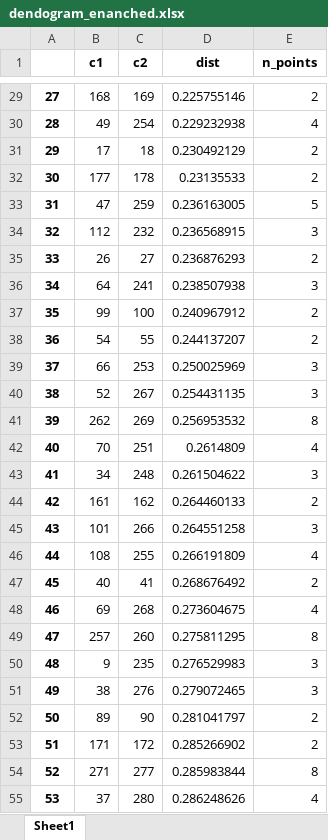
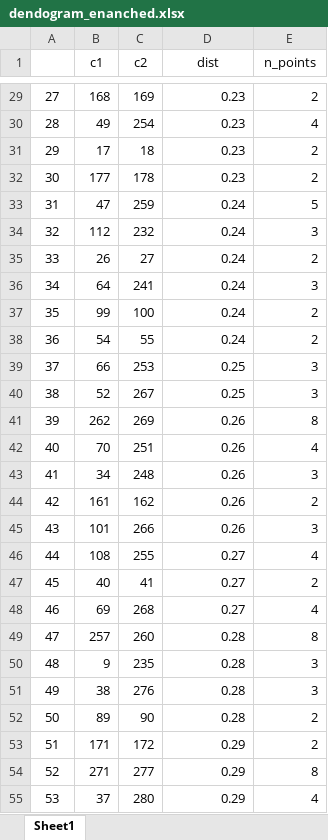
Before and after one commit to AlessandroMessori/Preference-Selection-Automatic-Cut, an Excel workbook: data/dendogram_enanched.xlsx, sheet Sheet1, drawn as a sheet; only a part is shown, gaps mark what is left out; values as stored, in another font and other column widths than the file's, no borders; the diff covers the shown part only; the diff names each change by its address in the sheet, - before the commit and + after, or states it on an @@ line.

```diff
--- a/data/dendogram_enanched.xlsx (sheet Sheet1)
+++ b/data/dendogram_enanched.xlsx (sheet Sheet1)
-B1:E1 bold: on
+B1:E1 bold: off
-A29:A55 bold: on
+A29:A55 bold: off
-D29 (dist): 0.225755146
+D29 (dist): 0.23
-D30 (dist): 0.229232938
+D30 (dist): 0.23
-D31 (dist): 0.230492129
+D31 (dist): 0.23
-D32 (dist): 0.23135533
+D32 (dist): 0.23
-D33 (dist): 0.236163005
+D33 (dist): 0.24
-D34 (dist): 0.236568915
+D34 (dist): 0.24
-D35 (dist): 0.236876293
+D35 (dist): 0.24
-D36 (dist): 0.238507938
+D36 (dist): 0.24
-D37 (dist): 0.240967912
+D37 (dist): 0.24
-D38 (dist): 0.244137207
+D38 (dist): 0.24
-D39 (dist): 0.250025969
+D39 (dist): 0.25
-D40 (dist): 0.254431135
+D40 (dist): 0.25
-D41 (dist): 0.256953532
+D41 (dist): 0.26
-D42 (dist): 0.2614809
+D42 (dist): 0.26
-D43 (dist): 0.261504622
+D43 (dist): 0.26
-D44 (dist): 0.264460133
+D44 (dist): 0.26
-D45 (dist): 0.264551258
+D45 (dist): 0.26
-D46 (dist): 0.266191809
+D46 (dist): 0.27
-D47 (dist): 0.268676492
+D47 (dist): 0.27
-D48 (dist): 0.273604675
+D48 (dist): 0.27
-D49 (dist): 0.275811295
+D49 (dist): 0.28
-D50 (dist): 0.276529983
+D50 (dist): 0.28
-D51 (dist): 0.279072465
+D51 (dist): 0.28
-D52 (dist): 0.281041797
+D52 (dist): 0.28
-D53 (dist): 0.285266902
+D53 (dist): 0.29
-D54 (dist): 0.285983844
+D54 (dist): 0.29
-D55 (dist): 0.286248626
+D55 (dist): 0.29
```
Also changed, not shown: 202 edited cells and cell formats elsewhere in this sheet, 2 other files.
